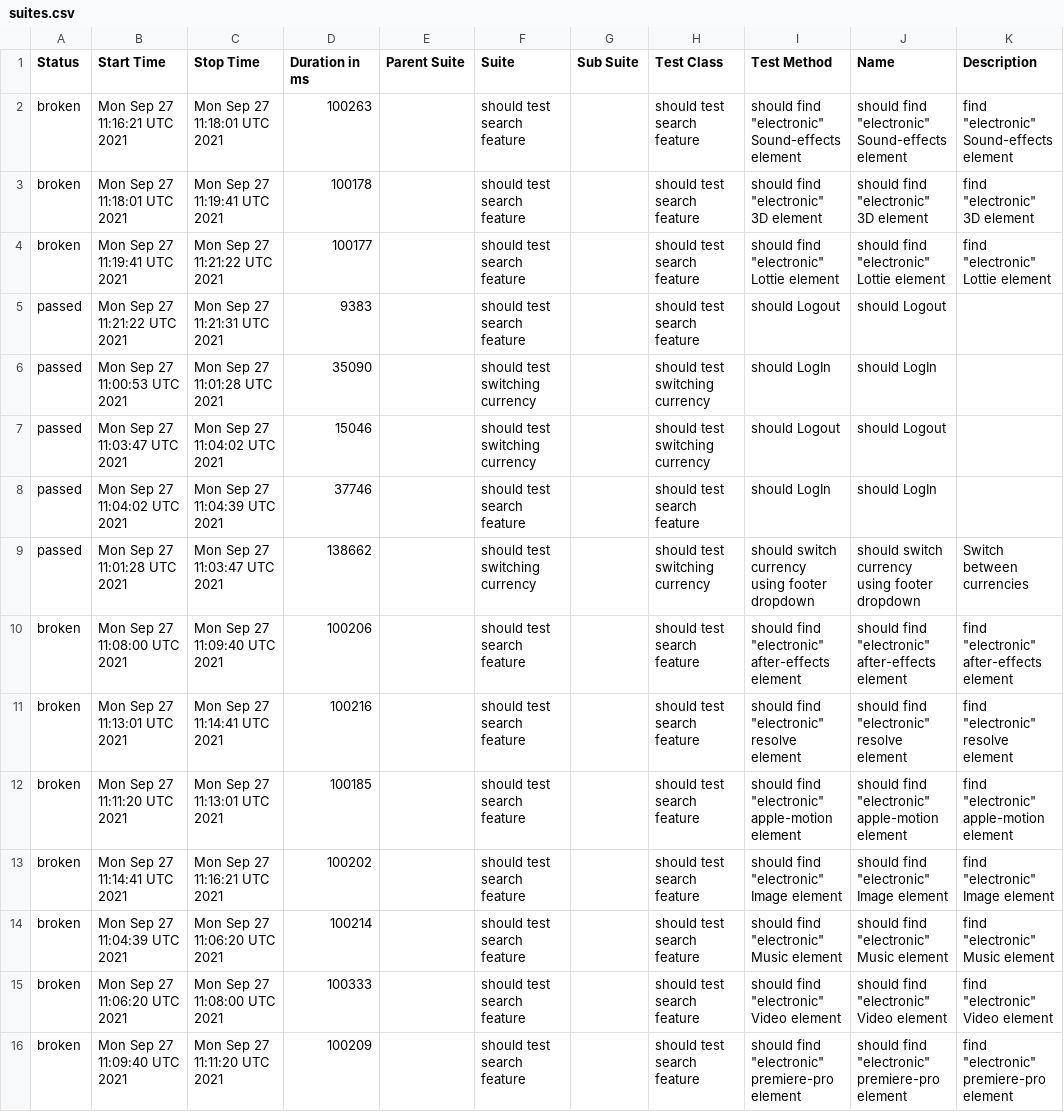
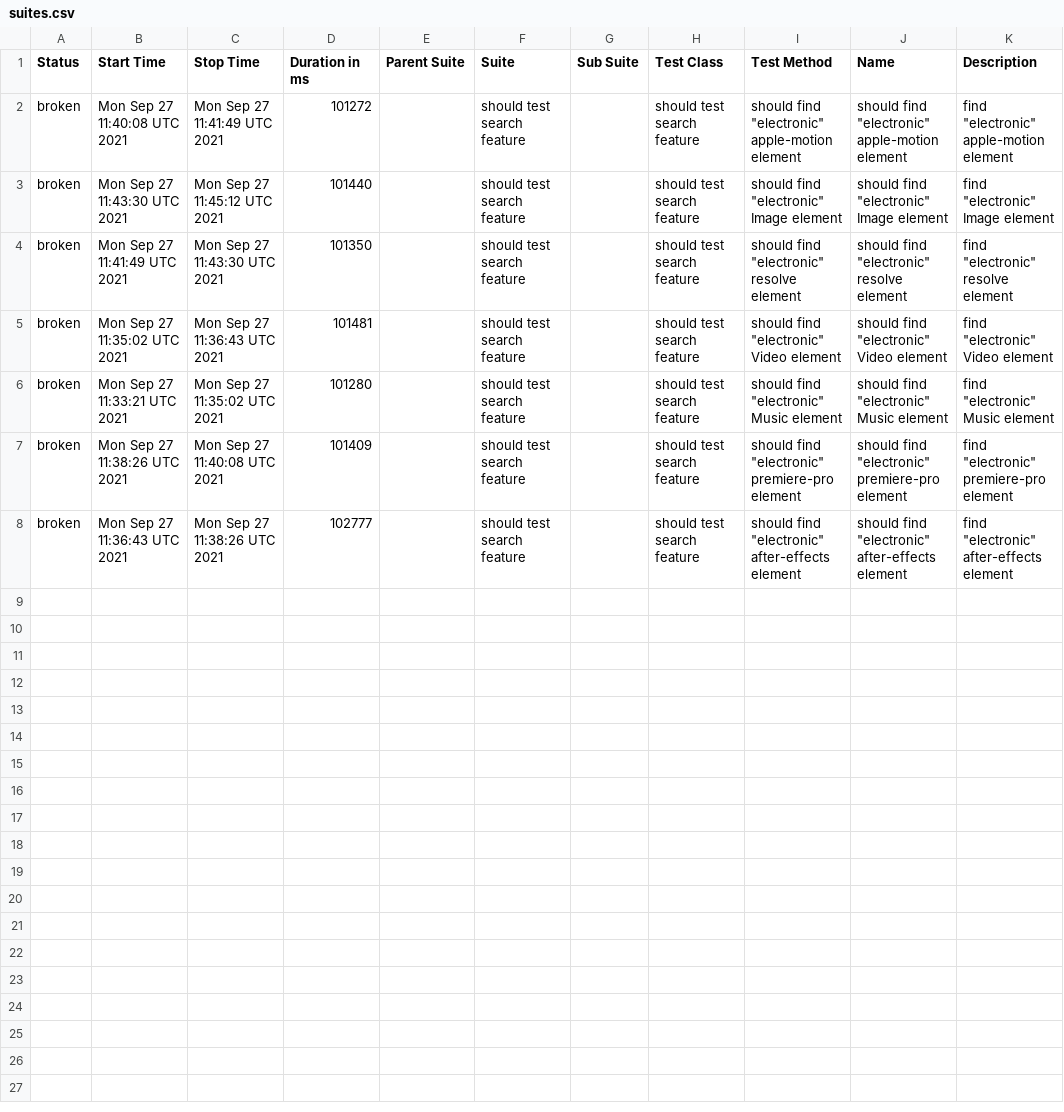
Before and after one commit to ToActions/HtmlActions, a CSV file: data/suites.csv, drawn as a sheet.

Commit message:
Update from https://github.com/motionelements/webdriver-tests-poc/commit/360481d459a15cc90f21a5085c85f99c31beb5b1

```diff
--- a/data/suites.csv
+++ b/data/suites.csv
@@ -1,16 +1,8 @@
 "Status","Start Time","Stop Time","Duration in ms","Parent Suite","Suite","Sub Suite","Test Class","Test Method","Name","Description"
-"broken","Mon Sep 27 11:16:21 UTC 2021","Mon Sep 27 11:18:01 UTC 2021","100263","","should test search feature","","should test search feature","should find ""electronic"" Sound-effects element","should find ""electronic"" Sound-effects element","find ""electronic"" Sound-effects element"
-"broken","Mon Sep 27 11:18:01 UTC 2021","Mon Sep 27 11:19:41 UTC 2021","100178","","should test search feature","","should test search feature","should find ""electronic"" 3D element","should find ""electronic"" 3D element","find ""electronic"" 3D element"
-"broken","Mon Sep 27 11:19:41 UTC 2021","Mon Sep 27 11:21:22 UTC 2021","100177","","should test search feature","","should test search feature","should find ""electronic"" Lottie element","should find ""electronic"" Lottie element","find ""electronic"" Lottie element"
-"passed","Mon Sep 27 11:21:22 UTC 2021","Mon Sep 27 11:21:31 UTC 2021","9383","","should test search feature","","should test search feature","should Logout","should Logout",""
-"passed","Mon Sep 27 11:00:53 UTC 2021","Mon Sep 27 11:01:28 UTC 2021","35090","","should test switching currency","","should test switching currency","should LogIn","should LogIn",""
-"passed","Mon Sep 27 11:03:47 UTC 2021","Mon Sep 27 11:04:02 UTC 2021","15046","","should test switching currency","","should test switching currency","should Logout","should Logout",""
-"passed","Mon Sep 27 11:04:02 UTC 2021","Mon Sep 27 11:04:39 UTC 2021","37746","","should test search feature","","should test search feature","should LogIn","should LogIn",""
-"passed","Mon Sep 27 11:01:28 UTC 2021","Mon Sep 27 11:03:47 UTC 2021","138662","","should test switching currency","","should test switching currency","should switch currency using footer dropdown","should switch currency using footer dropdown","Switch between currencies "
-"broken","Mon Sep 27 11:08:00 UTC 2021","Mon Sep 27 11:09:40 UTC 2021","100206","","should test search feature","","should test search feature","should find ""electronic"" after-effects element","should find ""electronic"" after-effects element","find ""electronic"" after-effects element"
-"broken","Mon Sep 27 11:13:01 UTC 2021","Mon Sep 27 11:14:41 UTC 2021","100216","","should test search feature","","should test search feature","should find ""electronic"" resolve element","should find ""electronic"" resolve element","find ""electronic"" resolve element"
-"broken","Mon Sep 27 11:11:20 UTC 2021","Mon Sep 27 11:13:01 UTC 2021","100185","","should test search feature","","should test search feature","should find ""electronic"" apple-motion element","should find ""electronic"" apple-motion element","find ""electronic"" apple-motion element"
-"broken","Mon Sep 27 11:14:41 UTC 2021","Mon Sep 27 11:16:21 UTC 2021","100202","","should test search feature","","should test search feature","should find ""electronic"" Image element","should find ""electronic"" Image element","find ""electronic"" Image element"
-"broken","Mon Sep 27 11:04:39 UTC 2021","Mon Sep 27 11:06:20 UTC 2021","100214","","should test search feature","","should test search feature","should find ""electronic"" Music element","should find ""electronic"" Music element","find ""electronic"" Music element"
-"broken","Mon Sep 27 11:06:20 UTC 2021","Mon Sep 27 11:08:00 UTC 2021","100333","","should test search feature","","should test search feature","should find ""electronic"" Video element","should find ""electronic"" Video element","find ""electronic"" Video element"
-"broken","Mon Sep 27 11:09:40 UTC 2021","Mon Sep 27 11:11:20 UTC 2021","100209","","should test search feature","","should test search feature","should find ""electronic"" premiere-pro element","should find ""electronic"" premiere-pro element","find ""electronic"" premiere-pro element"
+"broken","Mon Sep 27 11:40:08 UTC 2021","Mon Sep 27 11:41:49 UTC 2021","101272","","should test search feature","","should test search feature","should find ""electronic"" apple-motion element","should find ""electronic"" apple-motion element","find ""electronic"" apple-motion element"
+"broken","Mon Sep 27 11:43:30 UTC 2021","Mon Sep 27 11:45:12 UTC 2021","101440","","should test search feature","","should test search feature","should find ""electronic"" Image element","should find ""electronic"" Image element","find ""electronic"" Image element"
+"broken","Mon Sep 27 11:41:49 UTC 2021","Mon Sep 27 11:43:30 UTC 2021","101350","","should test search feature","","should test search feature","should find ""electronic"" resolve element","should find ""electronic"" resolve element","find ""electronic"" resolve element"
+"broken","Mon Sep 27 11:35:02 UTC 2021","Mon Sep 27 11:36:43 UTC 2021","101481","","should test search feature","","should test search feature","should find ""electronic"" Video element","should find ""electronic"" Video element","find ""electronic"" Video element"
+"broken","Mon Sep 27 11:33:21 UTC 2021","Mon Sep 27 11:35:02 UTC 2021","101280","","should test search feature","","should test search feature","should find ""electronic"" Music element","should find ""electronic"" Music element","find ""electronic"" Music element"
+"broken","Mon Sep 27 11:38:26 UTC 2021","Mon Sep 27 11:40:08 UTC 2021","101409","","should test search feature","","should test search feature","should find ""electronic"" premiere-pro element","should find ""electronic"" premiere-pro element","find ""electronic"" premiere-pro element"
+"broken","Mon Sep 27 11:36:43 UTC 2021","Mon Sep 27 11:38:26 UTC 2021","102777","","should test search feature","","should test search feature","should find ""electronic"" after-effects element","should find ""electronic"" after-effects element","find ""electronic"" after-effects element"
```
Also changed, not shown: 55 other files.
